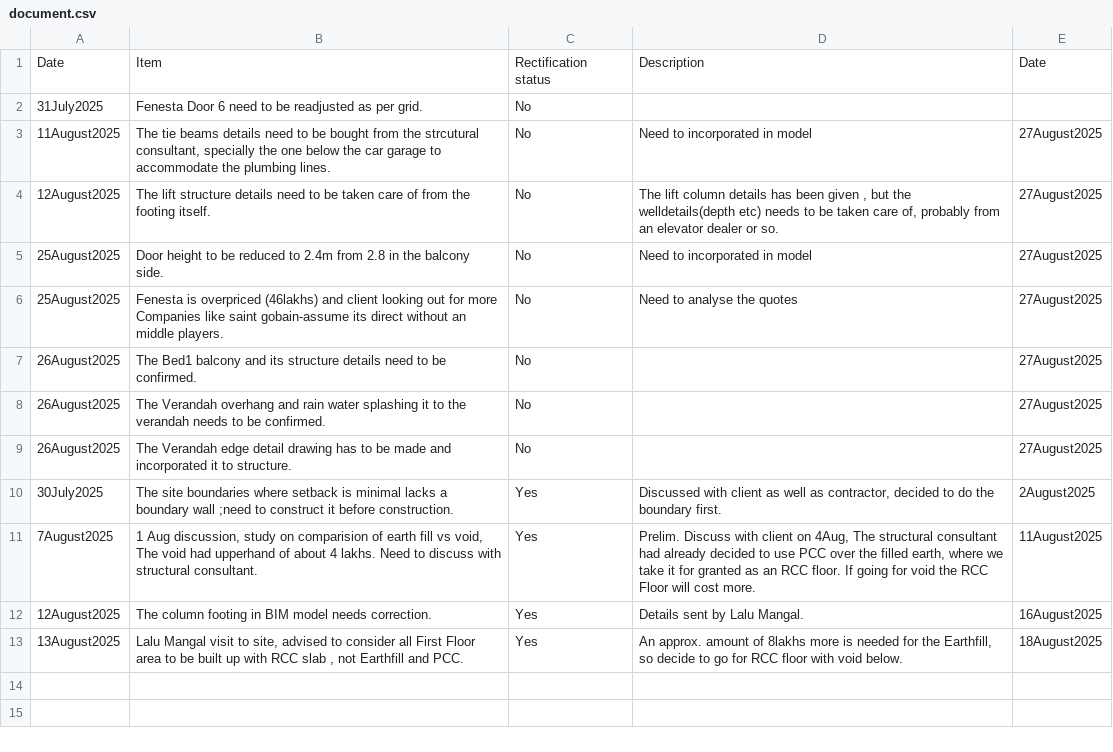
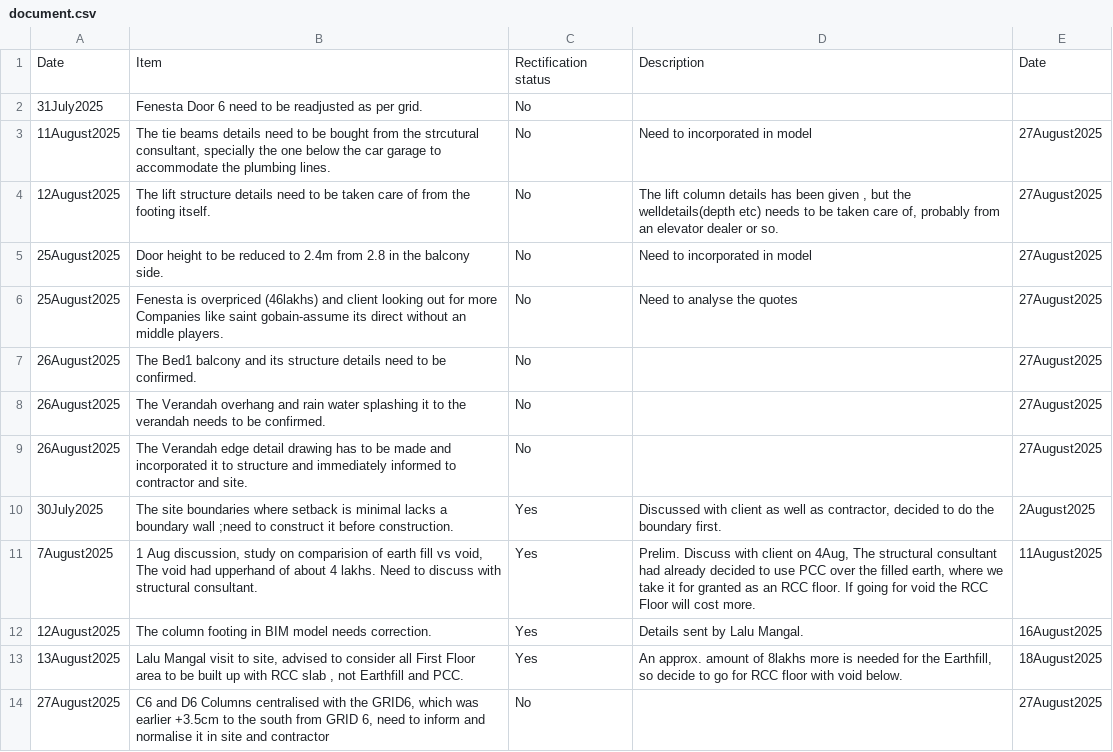
Before and after one commit to Arunarchitect/ManilalIFC, a CSV file: schedules/document.csv, drawn as a sheet.

Commit message:
corrected the column to grid c6 and d6

```diff
--- a/schedules/document.csv
+++ b/schedules/document.csv
@@ -8,3 +8,3 @@ Date,Item,Rectification status,Description,Date
 26August2025,The Verandah overhang and rain water splashing it to the verandah needs to be confirmed.,No,,27August2025
-26August2025,The Verandah edge detail drawing has to be made and incorporated it to structure.,No,,27August2025
+26August2025,The Verandah edge detail drawing has to be made and incorporated it to structure and immediately informed to contractor and site.,No,,27August2025
 30July2025,The site boundaries where setback is minimal lacks a boundary wall ;need to construct it before construction.,Yes,"Discussed with client as well as contractor, decided to do the boundary first.",2August2025
@@ -13 +13,2 @@ Date,Item,Rectification status,Description,Date
 13August2025,"Lalu Mangal visit to site, advised to consider all First Floor area to be built up with RCC slab , not Earthfill and PCC.",Yes,"An approx. amount of 8lakhs more is needed for the Earthfill, so decide to go for RCC floor with void below.",18August2025
+27August2025,"C6 and D6 Columns centralised with the GRID6, which was earlier +3.5cm to the south from GRID 6, need to inform and normalise it in site and contractor",No,,27August2025
```
Also changed, not shown: 1 other file.
